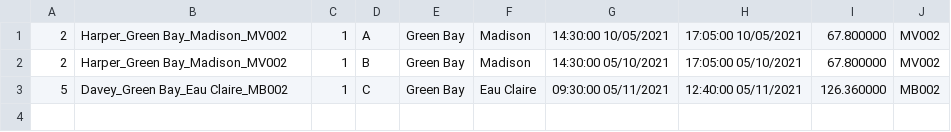
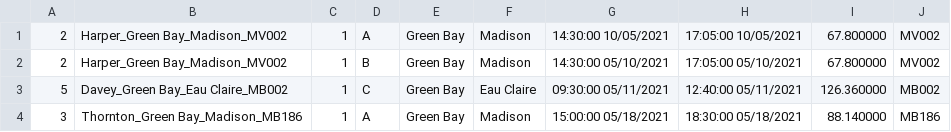
Before and after one commit to c371group/FlixBus, a CSV file: FlixBus/FlixBus/tickets.csv, drawn as a sheet.

Commit message:
Adding more bus trips in our data.

```diff
--- a/FlixBus/FlixBus/tickets.csv
+++ b/FlixBus/FlixBus/tickets.csv
@@ -3 +3,2 @@
 5,Davey_Green Bay_Eau Claire_MB002,1,C,Green Bay,Eau Claire,09:30:00 05/11/2021,12:40:00 05/11/2021,126.360000,MB002
+3,Thornton_Green Bay_Madison_MB186,1,A,Green Bay,Madison,15:00:00 05/18/2021,18:30:00 05/18/2021,88.140000,MB186
```
Also changed, not shown: 8 other files.
